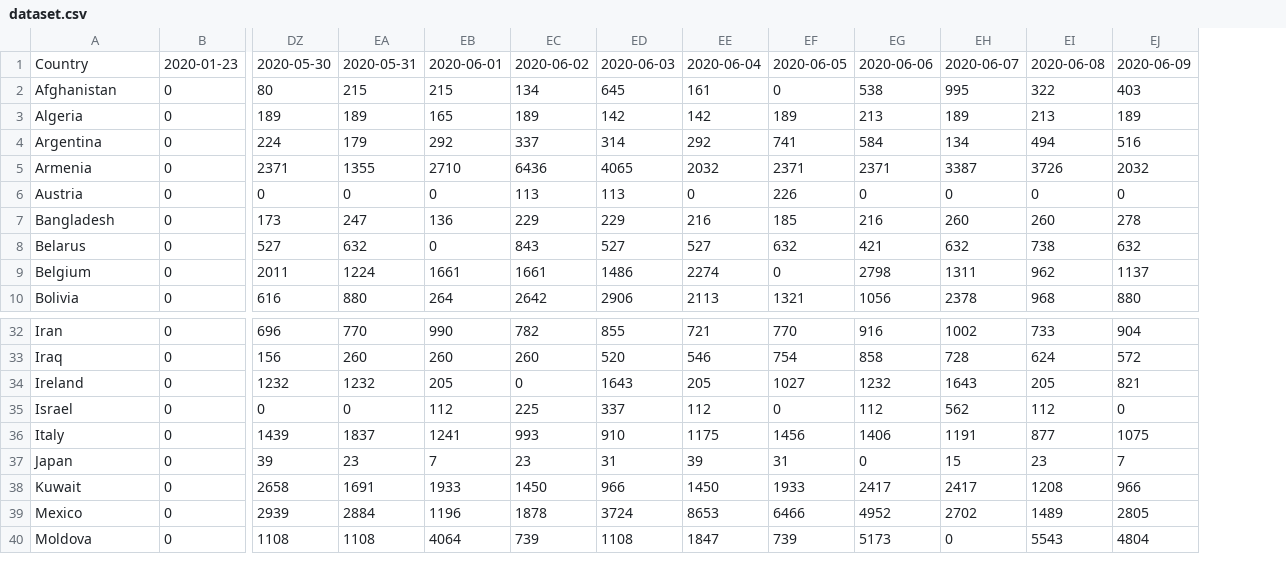
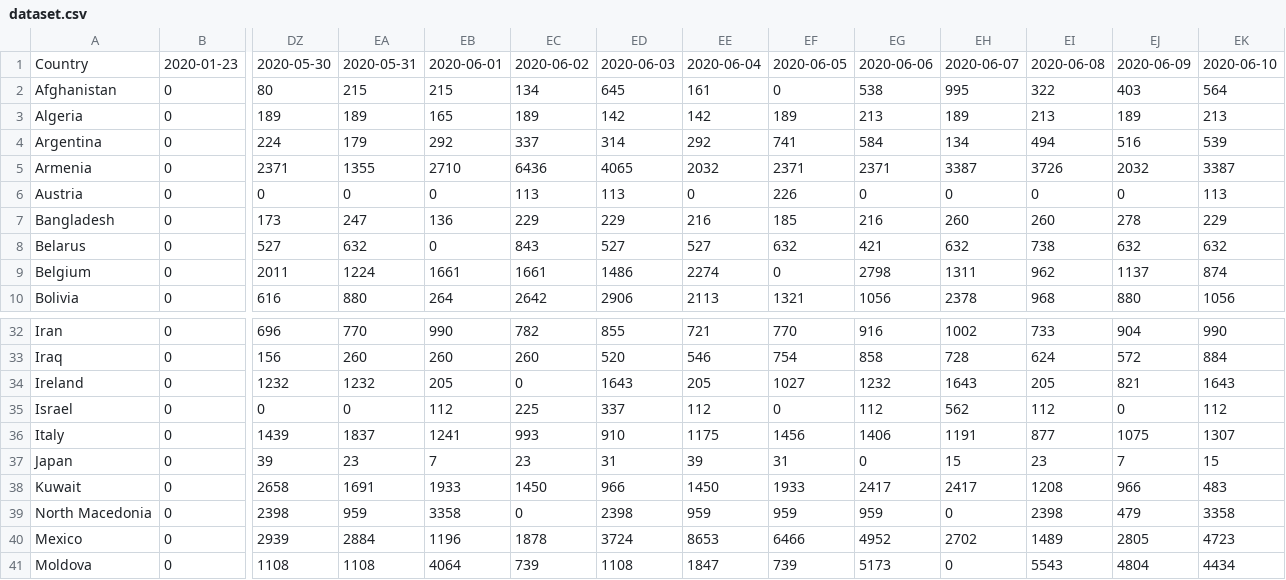
Before and after one commit to Benzhaomin/covid-ddpb, a CSV file: dataset.csv, drawn as a sheet; only a part is shown, gaps mark what is left out; rows hold the shown columns only; the diff names each change by its address in the sheet, - before the commit and + after, or states it on an @@ line.

```diff
--- a/dataset.csv
+++ b/dataset.csv
+column EK, rows 1-10: 2020-06-10 | 564 | 213 | 539 | 3387 | 113 | 229 | 632 | 874 | 1056; rows 32-38: 990 | 884 | 1643 | 112 | 1307 | 15 | 483; rows 40-41: 4723 | 4434
+row 39: North Macedonia | 0 | 2398 | 959 | 3358 | 0 | 2398 | 959 | 959 | 959 | 0 | 2398 | 479 | 3358
```
Also changed, not shown: 2 other files.
